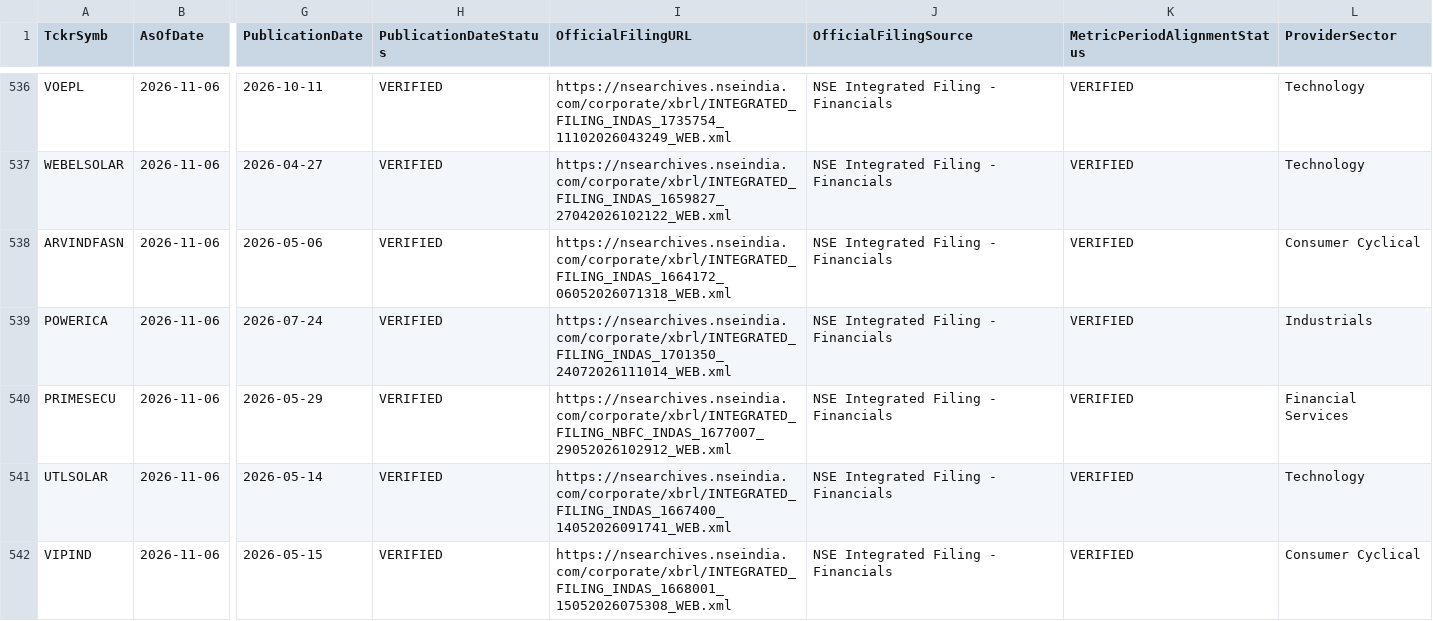
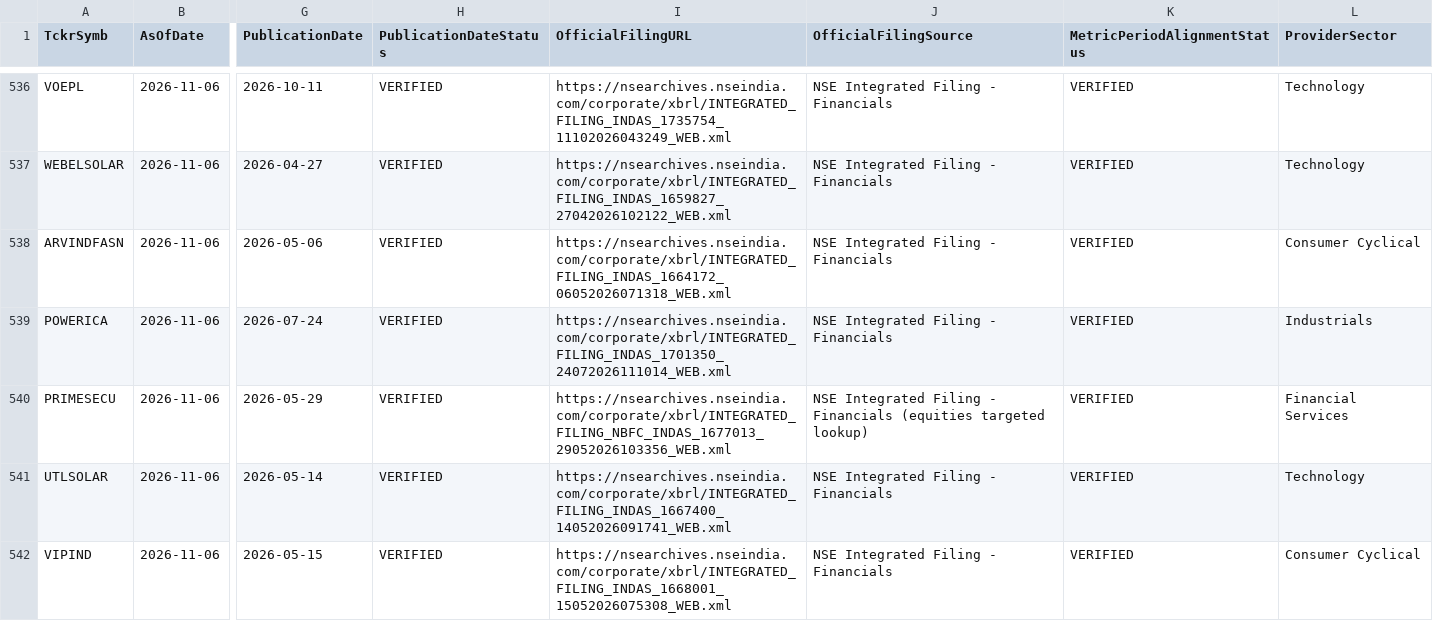
Before and after one commit to digitalmf78-pixel/AI-Trading-Bot, a CSV file: data/cache/fundamental_history/fundamental_metrics_2026-11-06.csv, drawn as a sheet; only a part is shown, gaps mark what is left out; the diff covers the shown part only; the diff names each change by its address in the sheet, - before the commit and + after, or states it on an @@ line.

```diff
--- a/data/cache/fundamental_history/fundamental_metrics_2026-11-06.csv
+++ b/data/cache/fundamental_history/fundamental_metrics_2026-11-06.csv
-I540 (OfficialFilingURL): https://nsearchives.nseindia.com/corporate/xbrl/INTEGRATED_FILING_NBFC_INDAS_1677007_29052026102912_WEB.xml
+I540 (OfficialFilingURL): https://nsearchives.nseindia.com/corporate/xbrl/INTEGRATED_FILING_NBFC_INDAS_1677013_29052026103356_WEB.xml
-J540 (OfficialFilingSource): …- Financials
+J540 (OfficialFilingSource): …- Financials (equities targeted lookup)
```
Also changed, not shown: 1 added row and 26 edited cells elsewhere in this file, data/inputs/fundamental_metrics.csv, 1 other file.
